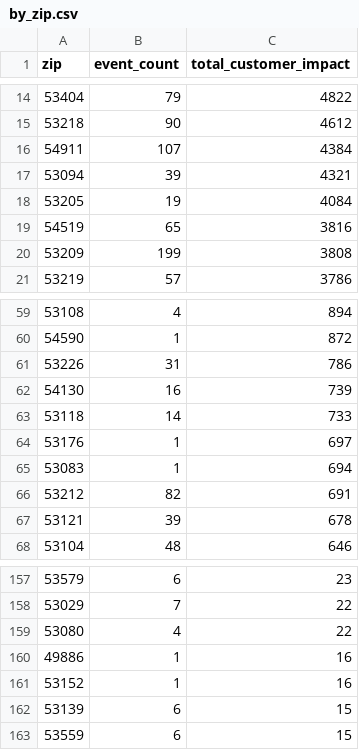
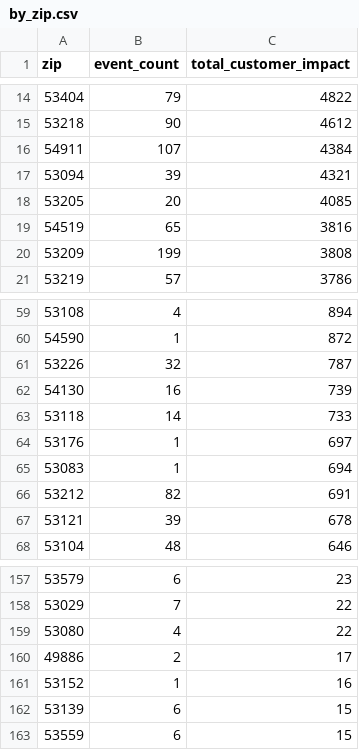
Before and after one commit to tmoody1973/mke-power-outage-tracker, a CSV file: data/by_zip.csv, drawn as a sheet; only a part is shown, gaps mark what is left out.

```diff
--- a/data/by_zip.csv
+++ b/data/by_zip.csv
@@ -17,3 +17,3 @@ zip,event_count,total_customer_impact
 53094,39,4321
-53205,19,4084
+53205,20,4085
 54519,65,3816
@@ -60,3 +60,3 @@ zip,event_count,total_customer_impact
 54590,1,872
-53226,31,786
+53226,32,787
 54130,16,739
@@ -159,3 +159,3 @@ zip,event_count,total_customer_impact
 53080,4,22
-49886,1,16
+49886,2,17
 53152,1,16
```
Also changed, not shown: 5 other files.
